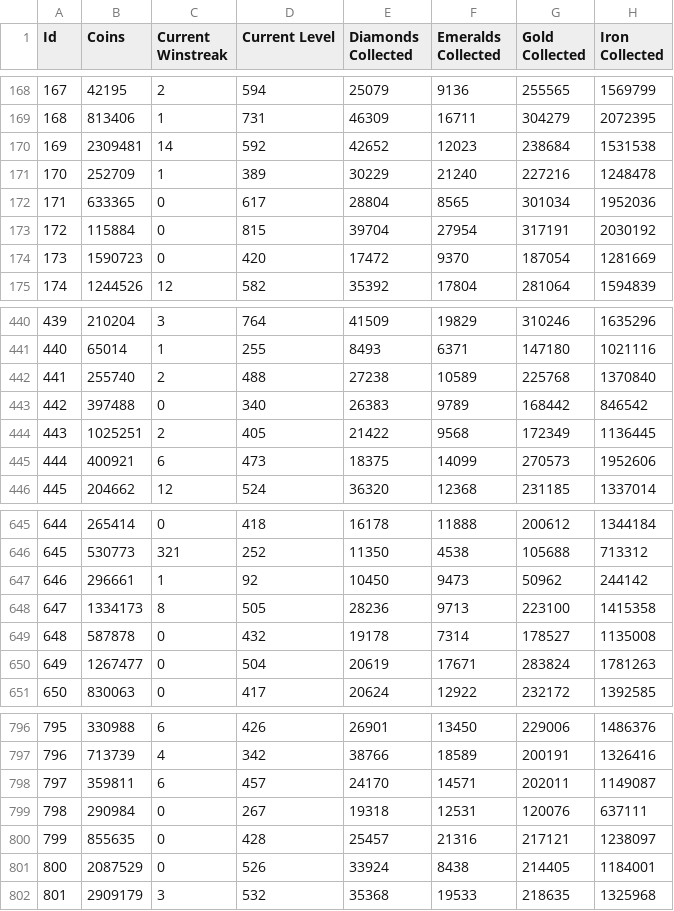
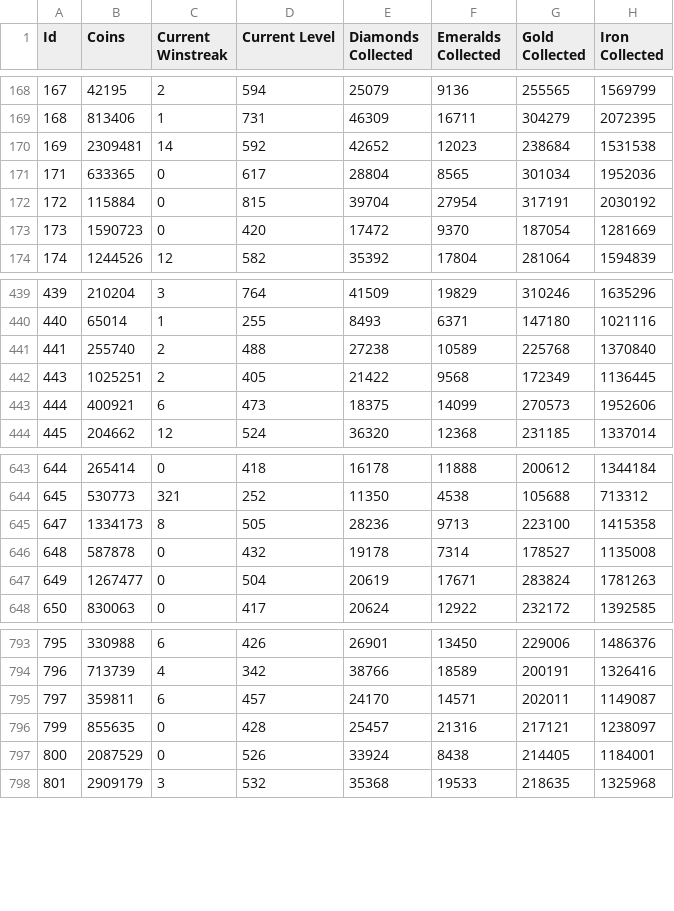
Before and after one commit to grlj/Projektna-naloga-pri-programiranju-1, a CSV file: csv/general.csv, drawn as a sheet; only a part is shown, gaps mark what is left out; the diff names each change by its address in the sheet, - before the commit and + after, or states it on an @@ line.

```diff
--- a/csv/general.csv
+++ b/csv/general.csv
-row 171: 170 | 252709 | 1 | 389 | 30229 | 21240 | 227216 | 1248478
-row 443: 442 | 397488 | 0 | 340 | 26383 | 9789 | 168442 | 846542
-row 647: 646 | 296661 | 1 | 92 | 10450 | 9473 | 50962 | 244142
-row 799: 798 | 290984 | 0 | 267 | 19318 | 12531 | 120076 | 637111
```
Also changed, not shown: csv/solo.csv, csv/triple.csv, 4 other files.
